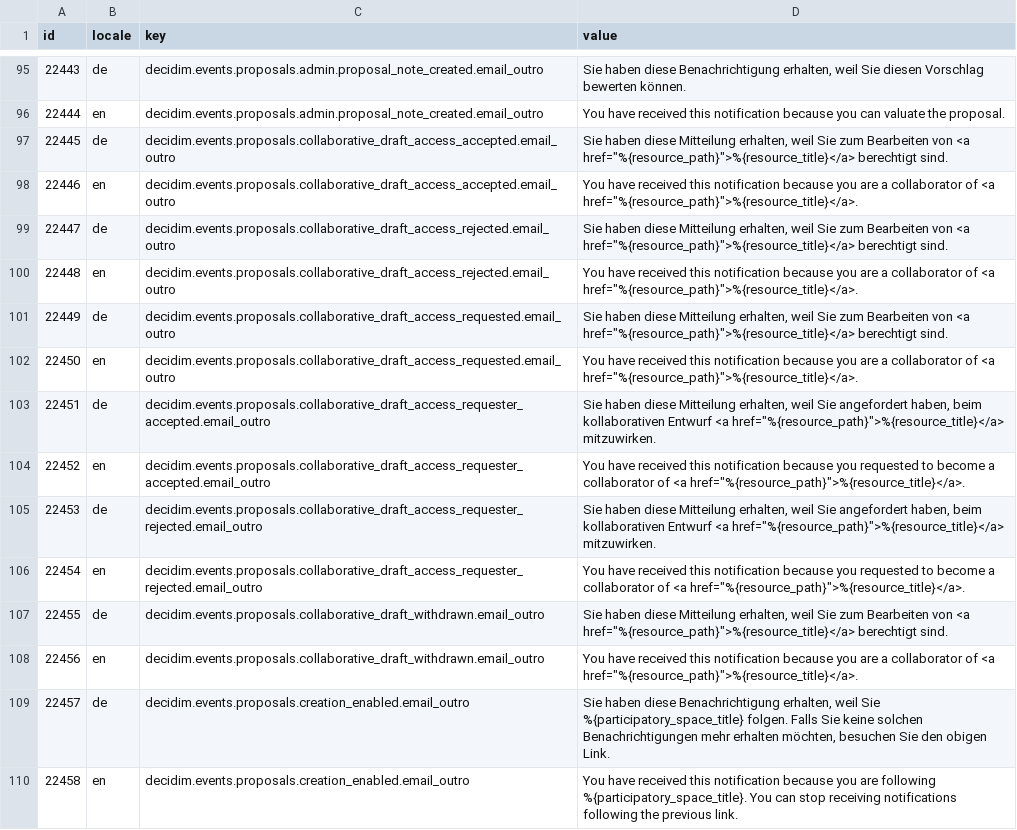
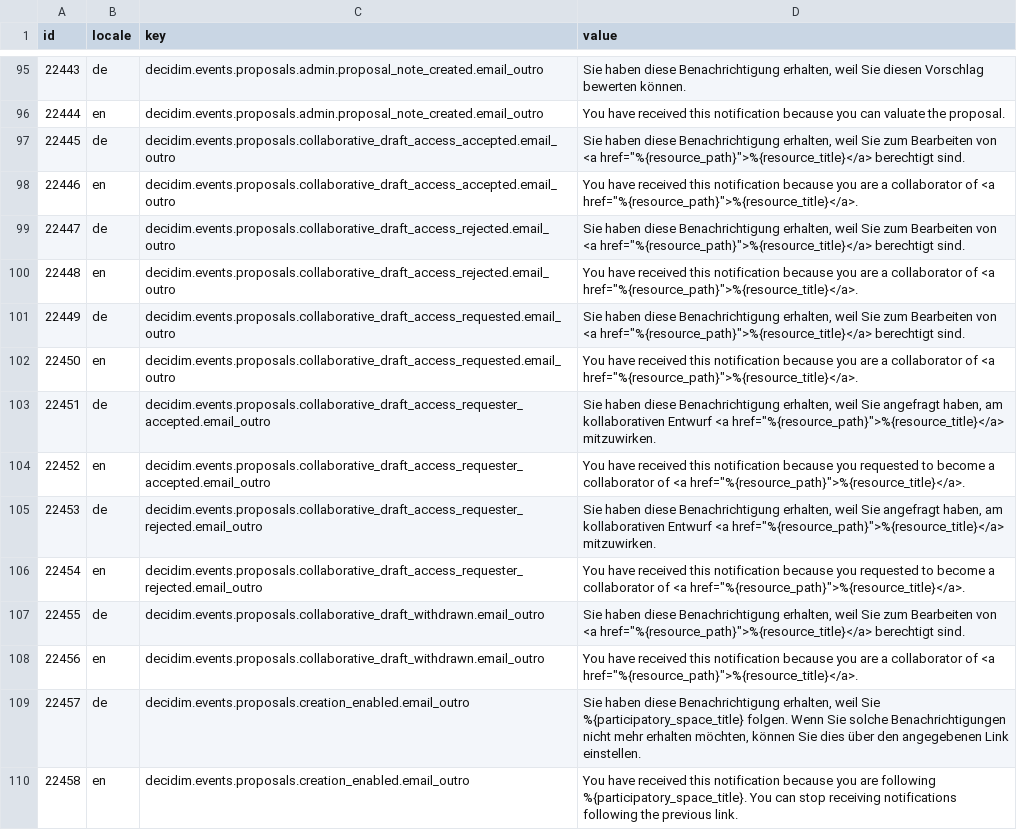
Before and after one commit to Urban-Equipe/decidim-zurich-term-customizer-files, a CSV file: admin_mailer.csv, drawn as a sheet; only a part is shown, gaps mark what is left out; the diff covers the shown part only.

```diff
--- a/admin_mailer.csv
+++ b/admin_mailer.csv
@@ -96,15 +96,15 @@ id;locale;key;value
 22444;en;decidim.events.proposals.admin.proposal_note_created.email_outro;You have received this notification because you can valuate the proposal.
-22445;de;decidim.events.proposals.collaborative_draft_access_accepted.email_outro;"Sie haben diese Mitteilung erhalten, weil Sie zum Bearbeiten von <a href=""%{resource_path}"">%{resource_title}</a> berechtigt sind."
+22445;de;decidim.events.proposals.collaborative_draft_access_accepted.email_outro;"Sie haben diese Benachrichtigung erhalten, weil Sie zum Bearbeiten von <a href=""%{resource_path}"">%{resource_title}</a> berechtigt sind."
 22446;en;decidim.events.proposals.collaborative_draft_access_accepted.email_outro;"You have received this notification because you are a collaborator of <a href=""%{resource_path}"">%{resource_title}</a>."
-22447;de;decidim.events.proposals.collaborative_draft_access_rejected.email_outro;"Sie haben diese Mitteilung erhalten, weil Sie zum Bearbeiten von <a href=""%{resource_path}"">%{resource_title}</a> berechtigt sind."
+22447;de;decidim.events.proposals.collaborative_draft_access_rejected.email_outro;"Sie haben diese Benachrichtigung erhalten, weil Sie zum Bearbeiten von <a href=""%{resource_path}"">%{resource_title}</a> berechtigt sind."
 22448;en;decidim.events.proposals.collaborative_draft_access_rejected.email_outro;"You have received this notification because you are a collaborator of <a href=""%{resource_path}"">%{resource_title}</a>."
-22449;de;decidim.events.proposals.collaborative_draft_access_requested.email_outro;"Sie haben diese Mitteilung erhalten, weil Sie zum Bearbeiten von <a href=""%{resource_path}"">%{resource_title}</a> berechtigt sind."
+22449;de;decidim.events.proposals.collaborative_draft_access_requested.email_outro;"Sie haben diese Benachrichtigung erhalten, weil Sie zum Bearbeiten von <a href=""%{resource_path}"">%{resource_title}</a> berechtigt sind."
 22450;en;decidim.events.proposals.collaborative_draft_access_requested.email_outro;"You have received this notification because you are a collaborator of <a href=""%{resource_path}"">%{resource_title}</a>."
-22451;de;decidim.events.proposals.collaborative_draft_access_requester_accepted.email_outro;"Sie haben diese Mitteilung erhalten, weil Sie angefordert haben, beim kollaborativen Entwurf <a href=""%{resource_path}"">%{resource_title}</a> mitzuwirken."
+22451;de;decidim.events.proposals.collaborative_draft_access_requester_accepted.email_outro;"Sie haben diese Benachrichtigung erhalten, weil Sie angefragt haben, am kollaborativen Entwurf <a href=""%{resource_path}"">%{resource_title}</a> mitzuwirken."
 22452;en;decidim.events.proposals.collaborative_draft_access_requester_accepted.email_outro;"You have received this notification because you requested to become a collaborator of <a href=""%{resource_path}"">%{resource_title}</a>."
-22453;de;decidim.events.proposals.collaborative_draft_access_requester_rejected.email_outro;"Sie haben diese Mitteilung erhalten, weil Sie angefordert haben, beim kollaborativen Entwurf <a href=""%{resource_path}"">%{resource_title}</a> mitzuwirken."
+22453;de;decidim.events.proposals.collaborative_draft_access_requester_rejected.email_outro;"Sie haben diese Benachrichtigung erhalten, weil Sie angefragt haben, am kollaborativen Entwurf <a href=""%{resource_path}"">%{resource_title}</a> mitzuwirken."
 22454;en;decidim.events.proposals.collaborative_draft_access_requester_rejected.email_outro;"You have received this notification because you requested to become a collaborator of <a href=""%{resource_path}"">%{resource_title}</a>."
-22455;de;decidim.events.proposals.collaborative_draft_withdrawn.email_outro;"Sie haben diese Mitteilung erhalten, weil Sie zum Bearbeiten von <a href=""%{resource_path}"">%{resource_title}</a> berechtigt sind."
+22455;de;decidim.events.proposals.collaborative_draft_withdrawn.email_outro;"Sie haben diese Benachrichtigung erhalten, weil Sie zum Bearbeiten von <a href=""%{resource_path}"">%{resource_title}</a> berechtigt sind."
 22456;en;decidim.events.proposals.collaborative_draft_withdrawn.email_outro;"You have received this notification because you are a collaborator of <a href=""%{resource_path}"">%{resource_title}</a>."
-22457;de;decidim.events.proposals.creation_enabled.email_outro;Sie haben diese Benachrichtigung erhalten, weil Sie %{participatory_space_title} folgen. Falls Sie keine solchen Benachrichtigungen mehr erhalten möchten, besuchen Sie den obigen Link.
+22457;de;decidim.events.proposals.creation_enabled.email_outro;Sie haben diese Benachrichtigung erhalten, weil Sie %{participatory_space_title} folgen. Wenn Sie solche Benachrichtigungen nicht mehr erhalten möchten, können Sie dies über den angegebenen Link einstellen.
 22458;en;decidim.events.proposals.creation_enabled.email_outro;You have received this notification because you are following %{participatory_space_title}. You can stop receiving notifications following the previous link.
```
Also changed, not shown: 71 edited cells elsewhere in this file.
